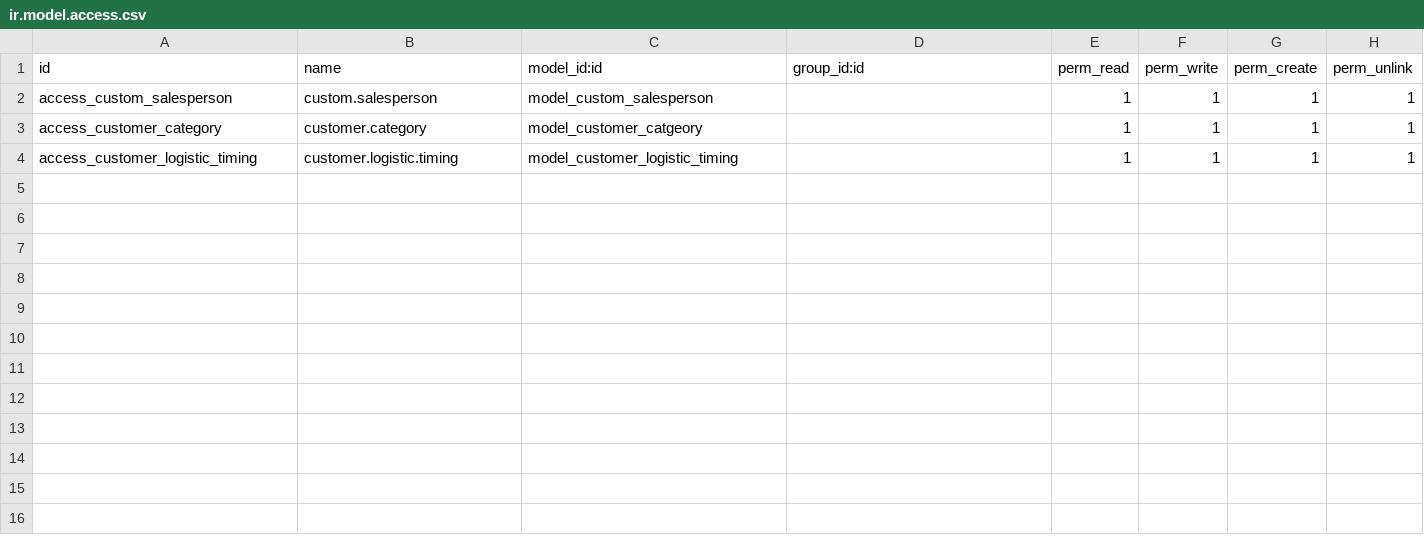
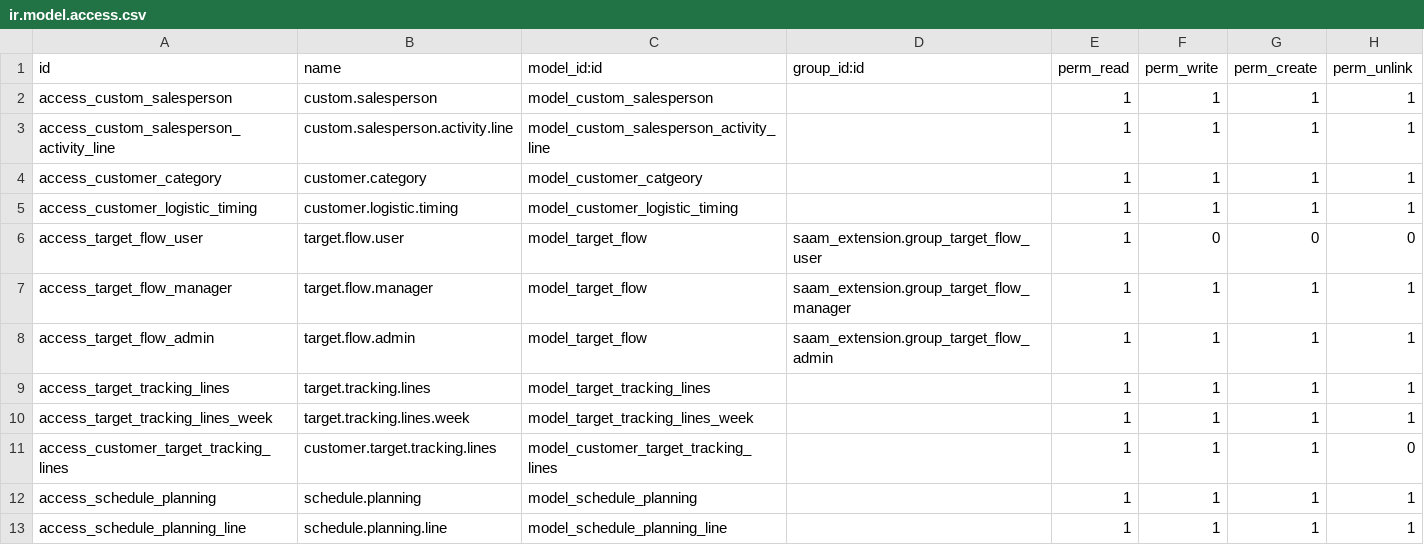
Before and after one commit to saam-ltd/Odoo, a CSV file: saam_extension/security/ir.model.access.csv, drawn as a sheet; the diff names each change by its address in the sheet, - before the commit and + after, or states it on an @@ line.

Commit message:
Aarthi - Target tracking, schedule planning initial commit

```diff
--- a/saam_extension/security/ir.model.access.csv
+++ b/saam_extension/security/ir.model.access.csv
+row 3: access_custom_salesperson_activity_line | custom.salesperson.activity.line | model_custom_salesperson_activity_line |  | 1 | 1 | 1 | 1
+row 6: access_target_flow_user | target.flow.user | model_target_flow | saam_extension.group_target_flow_user | 1 | 0 | 0 | 0
+row 7: access_target_flow_manager | target.flow.manager | model_target_flow | saam_extension.group_target_flow_manager | 1 | 1 | 1 | 1
+row 8: access_target_flow_admin | target.flow.admin | model_target_flow | saam_extension.group_target_flow_admin | 1 | 1 | 1 | 1
+row 9: access_target_tracking_lines | target.tracking.lines | model_target_tracking_lines |  | 1 | 1 | 1 | 1
+row 10: access_target_tracking_lines_week | target.tracking.lines.week | model_target_tracking_lines_week |  | 1 | 1 | 1 | 1
+row 11: access_customer_target_tracking_lines | customer.target.tracking.lines | model_customer_target_tracking_lines |  | 1 | 1 | 1 | 0
+row 12: access_schedule_planning | schedule.planning | model_schedule_planning |  | 1 | 1 | 1 | 1
+row 13: access_schedule_planning_line | schedule.planning.line | model_schedule_planning_line |  | 1 | 1 | 1 | 1
```
Also changed, not shown: 17 other files.
